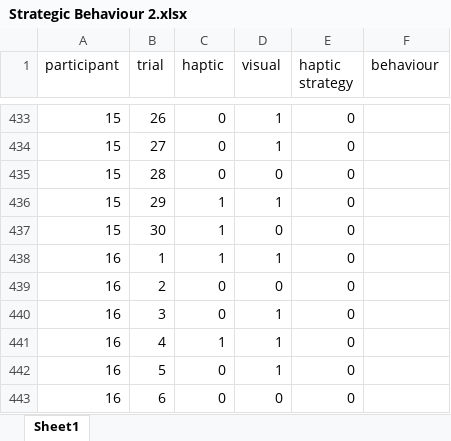
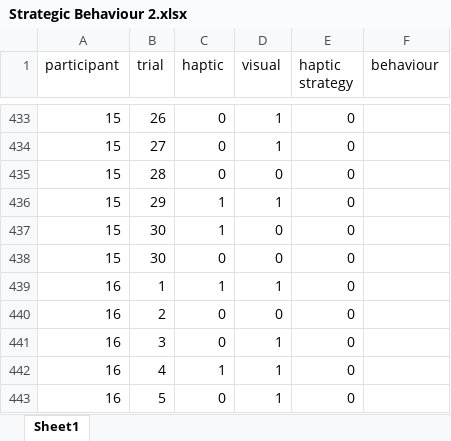
Before and after one commit to Hollandcm1/Robots_Analysis_V2, an Excel workbook: data/strategic behaviours/Strategic Behaviour 2.xlsx, sheet Sheet1, drawn as a sheet; only a part is shown, gaps mark what is left out; the shorter side is filled out with more unchanged rows; values as stored, in another font and other column widths than the file's, no borders; the diff names each change by its address in the sheet, - before the commit and + after, or states it on an @@ line.

```diff
--- a/data/strategic behaviours/Strategic Behaviour 2.xlsx (sheet Sheet1)
+++ b/data/strategic behaviours/Strategic Behaviour 2.xlsx (sheet Sheet1)
+row 438: 15 | 30 | 0 | 0 | 0
```
Also changed, not shown: data/strategic behaviours/Strategic Behaviour 1.xlsx, 6 other files.
